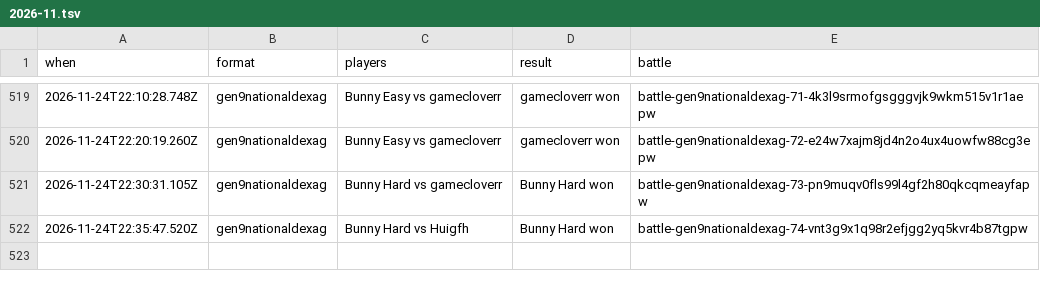
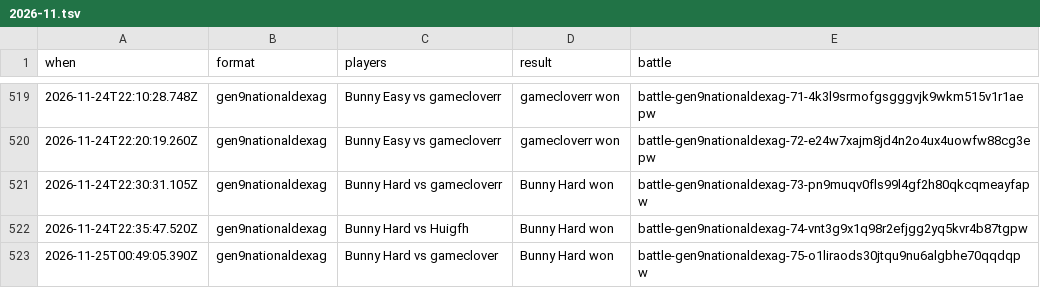
Before and after one commit to Proudkiller0015/velvet-bunny-showdown, a TSV file: data/battle-log/2026-11.tsv, drawn as a sheet; only a part is shown, gaps mark what is left out; the diff names each change by its address in the sheet, - before the commit and + after, or states it on an @@ line.

Commit message:
Battle log: 1 battle [skip render]

```diff
--- a/data/battle-log/2026-11.tsv
+++ b/data/battle-log/2026-11.tsv
+row 523: 2026-11-25T00:49:05.390Z | gen9nationaldexag | Bunny Hard vs gameclover | Bunny Hard won | battle-gen9nationaldexag-75-o1liraods30jtqu9nu6algbhe70qqdqpw
```
